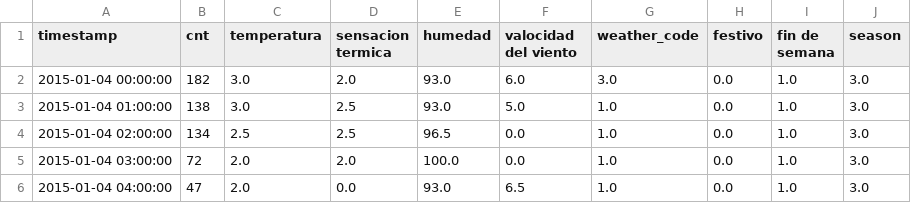
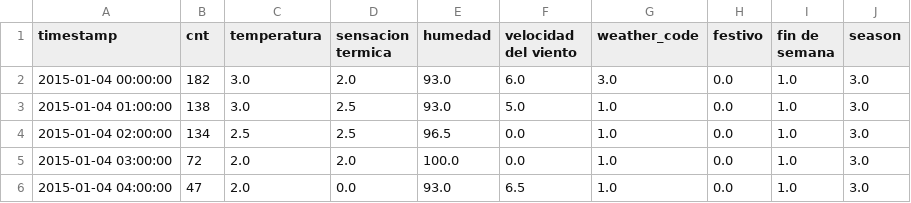
Before and after one commit to AdrianSosaUV/ProgramacionEstadistica, a CSV file: london_merged.csv, drawn as a sheet; only a part is shown.

Commit message:
rename columns

```diff
--- a/london_merged.csv
+++ b/london_merged.csv
@@ -1,2 +1,2 @@
-timestamp,cnt,temperatura,sensacion termica ,humedad,valocidad del viento,weather_code,festivo,fin de semana,season
+timestamp,cnt,temperatura,sensacion termica ,humedad,velocidad del viento,weather_code,festivo,fin de semana,season
 2015-01-04 00:00:00,182,3.0,2.0,93.0,6.0,3.0,0.0,1.0,3.0
```
